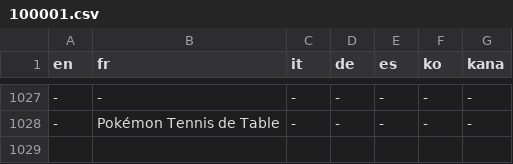
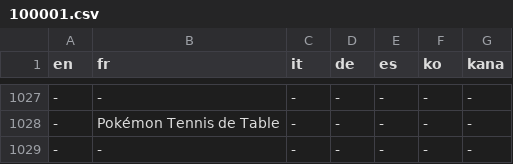
Before and after one commit to L-Antre-des-Loutres/Pokemon-RLM, a CSV file: Data/Text/Dialogs/100001.csv, drawn as a sheet; only a part is shown, gaps mark what is left out; the diff names each change by its address in the sheet, - before the commit and + after, or states it on an @@ line.

```diff
--- a/Data/Text/Dialogs/100001.csv
+++ b/Data/Text/Dialogs/100001.csv
+row 1029: - | - | - | - | - | - | -
```
Also changed, not shown: Data/Text/Dialogs/100000.csv, Data/Text/Dialogs/100067.csv, 4 other files.
